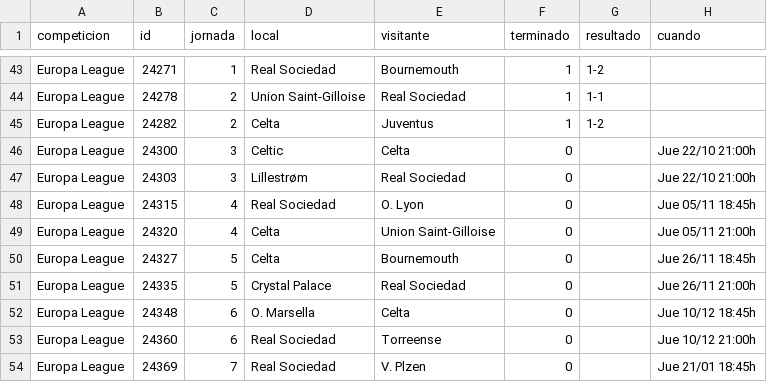
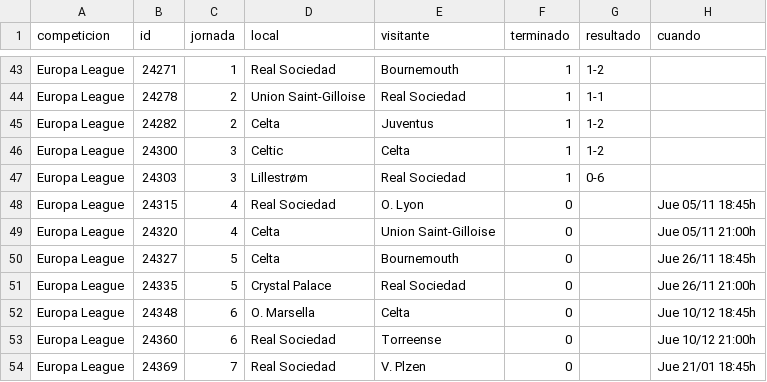
Before and after one commit to bqr3110/Mister-Data, a CSV file: datos/europa.csv, drawn as a sheet; only a part is shown, gaps mark what is left out.

```diff
--- a/datos/europa.csv
+++ b/datos/europa.csv
@@ -45,4 +45,4 @@ Europa League,24278,2,Union Saint-Gilloise,Real Sociedad,1,1-1,
 Europa League,24282,2,Celta,Juventus,1,1-2,
-Europa League,24300,3,Celtic,Celta,0,,Jue 22/10 21:00h
-Europa League,24303,3,Lillestrøm,Real Sociedad,0,,Jue 22/10 21:00h
+Europa League,24300,3,Celtic,Celta,1,1-2,
+Europa League,24303,3,Lillestrøm,Real Sociedad,1,0-6,
 Europa League,24315,4,Real Sociedad,O. Lyon,0,,Jue 05/11 18:45h
```
Also changed, not shown: datos/mercado.csv, datos/partidos.csv, 5 other files.
